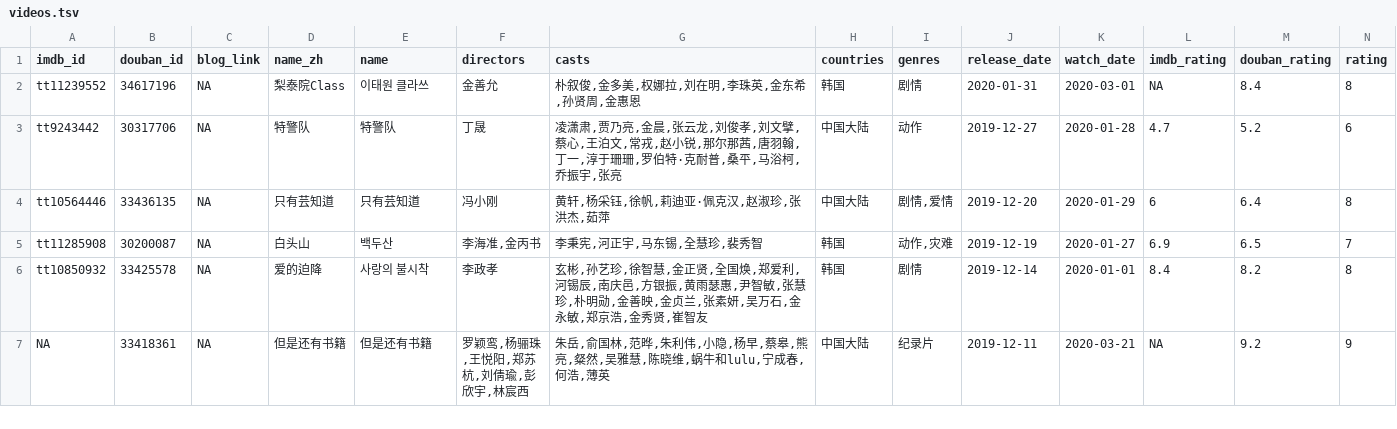
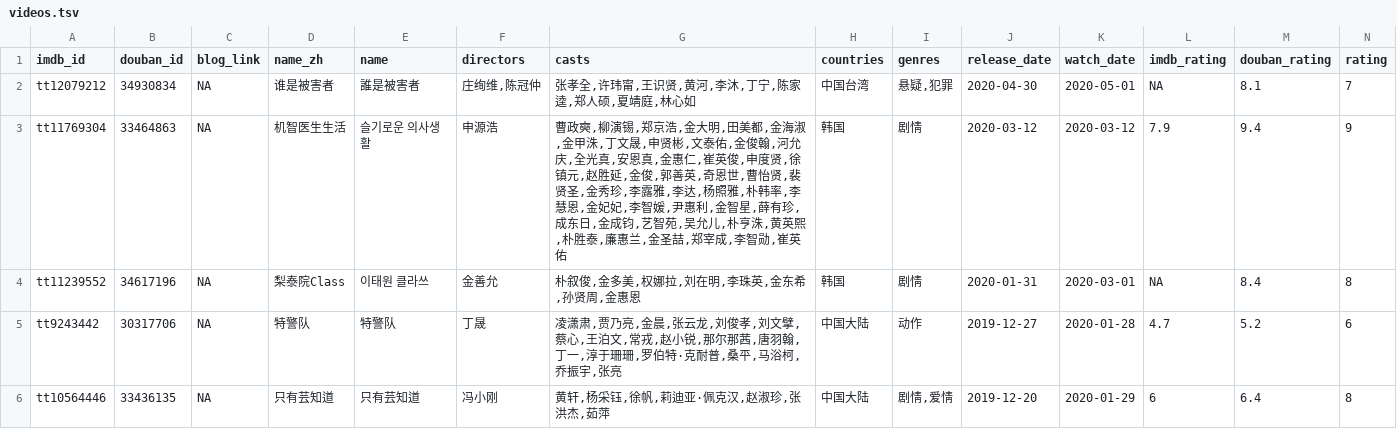
Before and after one commit to leovan/leovan.me, a TSV file: static/data/videos.tsv, drawn as a sheet; only a part is shown; the shorter side is filled out with more unchanged rows; rows hold the shown columns only; the diff names each change by its address in the sheet, - before the commit and + after, or states it on an @@ line.

Commit message:
update videos

```diff
--- a/static/data/videos.tsv
+++ b/static/data/videos.tsv
+row 2: tt12079212 | 34930834 | NA | 谁是被害者 | 誰是被害者 | 庄绚维,陈冠仲 | 张孝全,许玮甯,王识贤,黄河,李沐,丁宁,陈家逵,郑人硕,夏靖庭,林心如 | 中国台湾 | 悬疑,犯罪 | 2020-04-30 | 2020-05-01 | NA | 8.1 | 7
+row 3: tt11769304 | 33464863 | NA | 机智医生生活 | 슬기로운 의사생활 | 申源浩 | 曹政奭,柳演锡,郑京浩,金大明,田美都,金海淑,金甲洙,丁文晟,申贤彬,文泰佑,金俊翰,河允庆,全光真,安恩真,金惠仁,崔英俊,申度贤,徐镇元,赵胜延,金俊,郭善英,奇恩世,曹怡贤,裴贤圣,金秀珍,李露雅,李达,杨照雅,朴韩率,李慧恩,金妃妃,李智媛,尹惠利,金智星,薛有珍,成东日,金成钧,艺智苑,吴允儿,朴亨洙,黄英熙,朴胜泰,廉惠兰,金圣喆,郑宰成,李智勋,崔英佑 | 韩国 | 剧情 | 2020-03-12 | 2020-03-12 | 7.9 | 9.4 | 9
```
Also changed, not shown: 1 other file.
